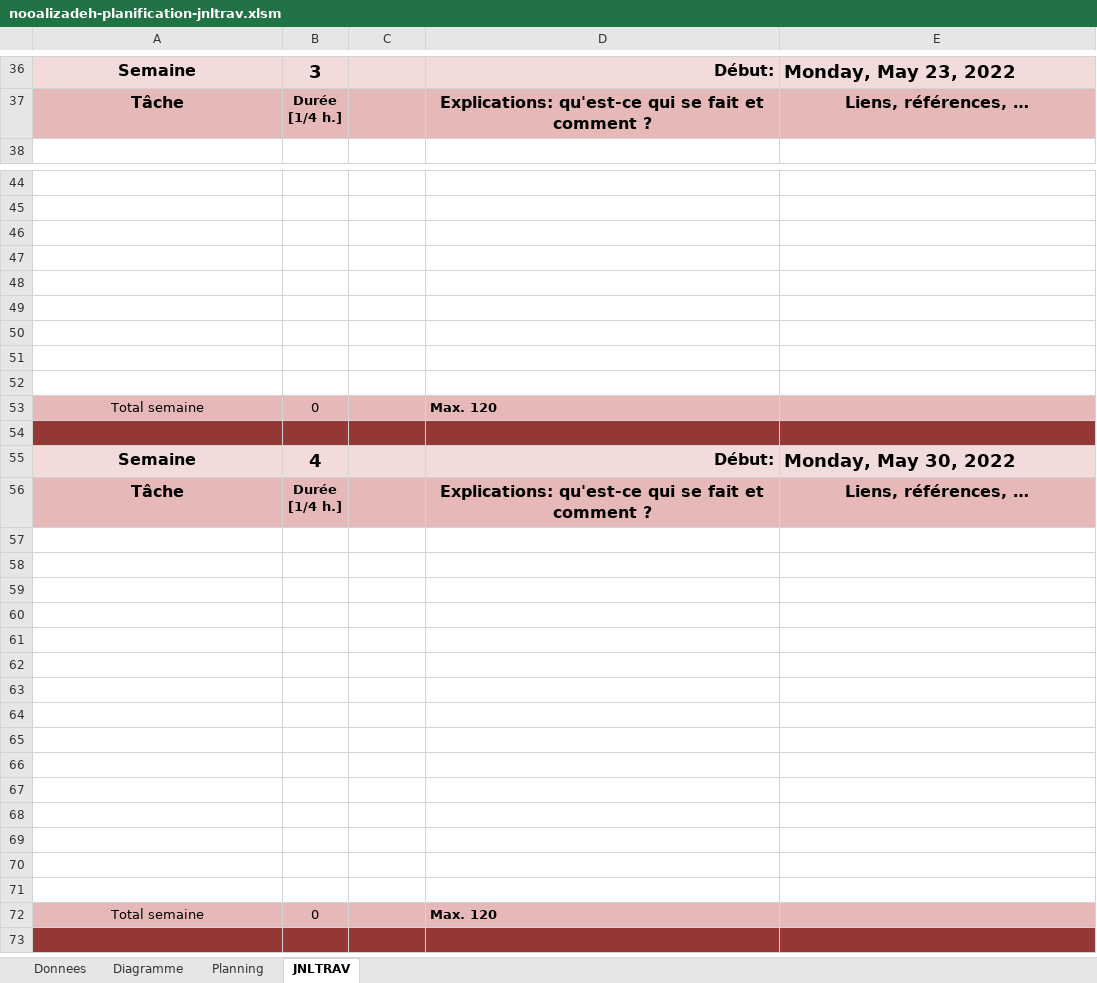
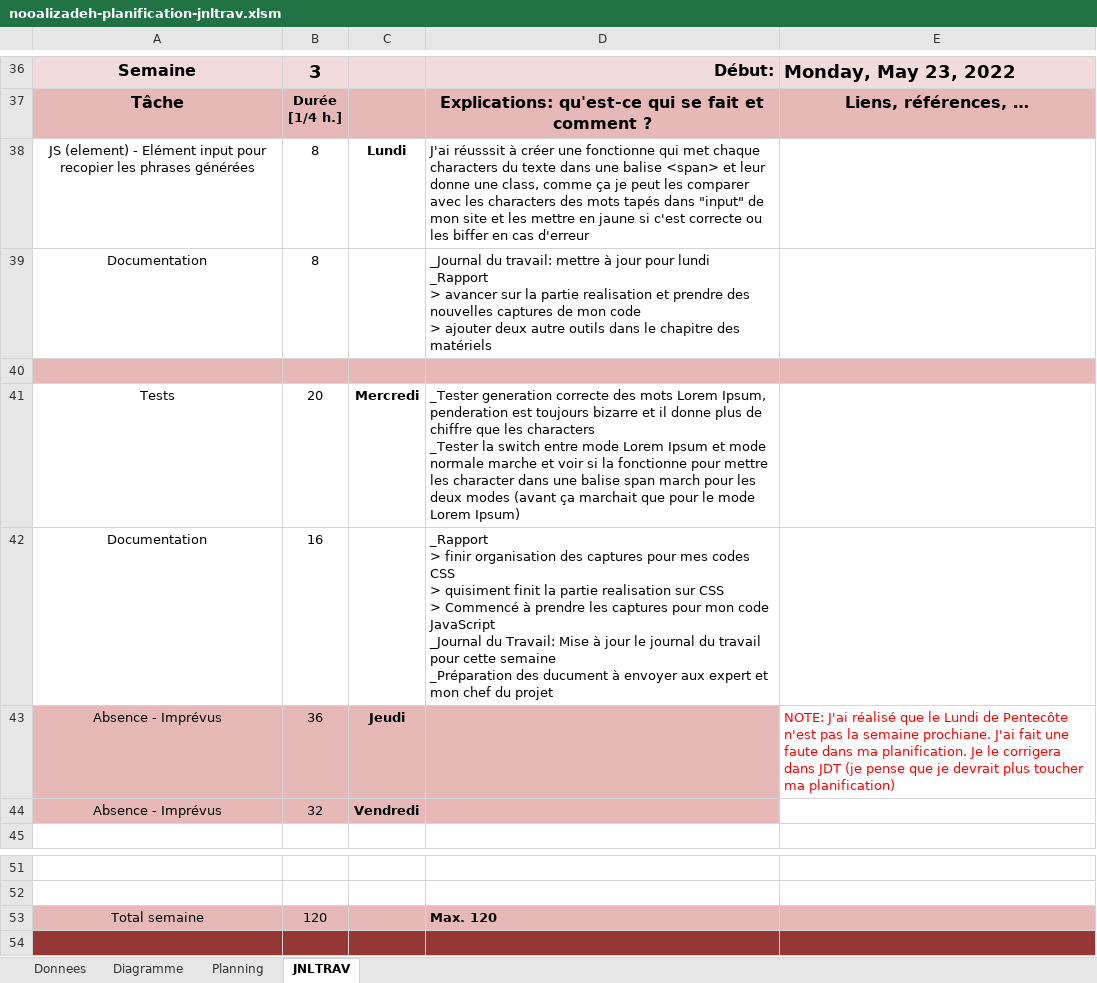
Before and after one commit to nomaemon/tpi2022, an Excel workbook: TypingTest/documentation/nooalizadeh-planification-jnltrav.xlsm, sheet JNLTRAV, drawn as a sheet; only a part is shown, gaps mark what is left out; the shorter side is filled out with more unchanged rows; values as stored, in another font and other column widths than the file's, no borders; charts and pictures not drawn; 1 other sheet too large or unreadable and not compared; removed rows and columns are numbered as before the commit, all else as after; ↵ is a line break in a cell; the diff covers the shown part only; the diff names each change by its address in the sheet, - before the commit and + after, or states it on an @@ line.

```diff
--- a/TypingTest/documentation/nooalizadeh-planification-jnltrav.xlsm (sheet JNLTRAV)
+++ b/TypingTest/documentation/nooalizadeh-planification-jnltrav.xlsm (sheet JNLTRAV)
+row 38: JS (element) - Elément input pour recopier les phrases générées | 8 | Lundi | J'ai réusssit à créer une fonctionne qui met chaque characters du texte dans une balise <span> et leur donne une class, comme ça je peut les comparer avec les characters des mots tapés dans "input" de mon site et les mettre en jaune si c'est correcte ou les biffer en cas d'erreur
+row 39: Documentation | 8 |  | _Journal du travail: mettre à jour pour lundi ↵ _Rapport ↵ > avancer sur la partie realisation et prendre des nouvelles captures de mon code ↵ > ajouter deux autre outils dans le chapitre des matériels
+row 40: (empty)
+row 41: Tests | 20 | Mercredi | _Tester generation correcte des mots Lorem Ipsum, penderation est toujours bizarre et il donne plus de chiffre que les characters ↵ _Tester la switch entre mode Lorem Ipsum et mode normale marche et voir si la fonctionne pour mettre les character dans une balise span march pour les deux modes (avant ça marchait que pour le mode Lorem Ipsum)
+row 42: Documentation | 16 |  | _Rapport ↵ > finir organisation des captures pour mes codes CSS ↵ > quisiment finit la partie realisation sur CSS ↵ > Commencé à prendre les captures pour mon code JavaScript ↵ _Journal du Travail: Mise à jour le journal du travail pour cette semaine ↵ _Préparation des ducument à envoyer aux expert et mon chef du projet
+row 43: Absence - Imprévus | 36 | Jeudi |  | NOTE: J'ai réalisé que le Lundi de Pentecôte n'est pas la semaine prochiane. J'ai fait une faute dans ma planification. Je le corrigera dans JDT (je pense que je devrait plus toucher ma planification)
+row 44: Absence - Imprévus | 32 | Vendredi
-row 46: (empty)
-row 47: (empty)
-row 48: (empty)
-row 49: (empty)
-row 50: (empty)
-row 51: (empty)
-row 52: (empty)
-B53: 0
+B53: 120
```
Also changed, not shown: cell formats elsewhere in this sheet, charts or pictures, 13 other files.
